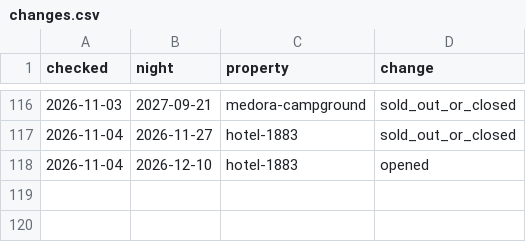
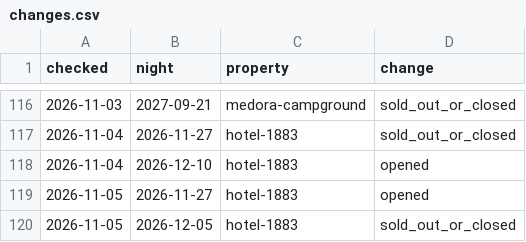
Before and after one commit to Theodore-Roosevelt-Presidential-Library/Lodging, a CSV file: docs/data/changes.csv, drawn as a sheet; only a part is shown, gaps mark what is left out; the diff names each change by its address in the sheet, - before the commit and + after, or states it on an @@ line.

```diff
--- a/docs/data/changes.csv
+++ b/docs/data/changes.csv
+row 119: 2026-11-05 | 2026-11-27 | hotel-1883 | opened
+row 120: 2026-11-05 | 2026-12-05 | hotel-1883 | sold_out_or_closed
```
Also changed, not shown: 2 other files.
